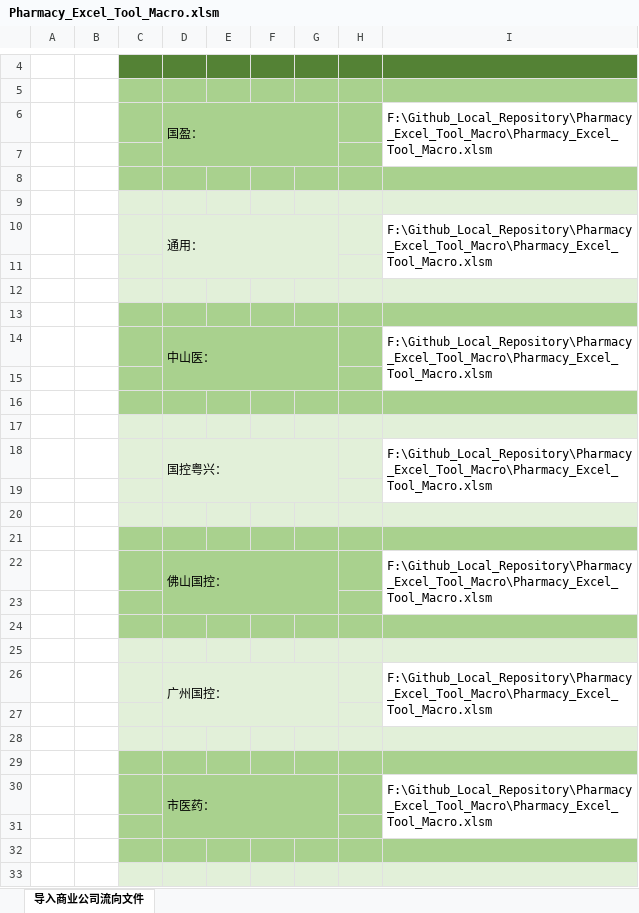
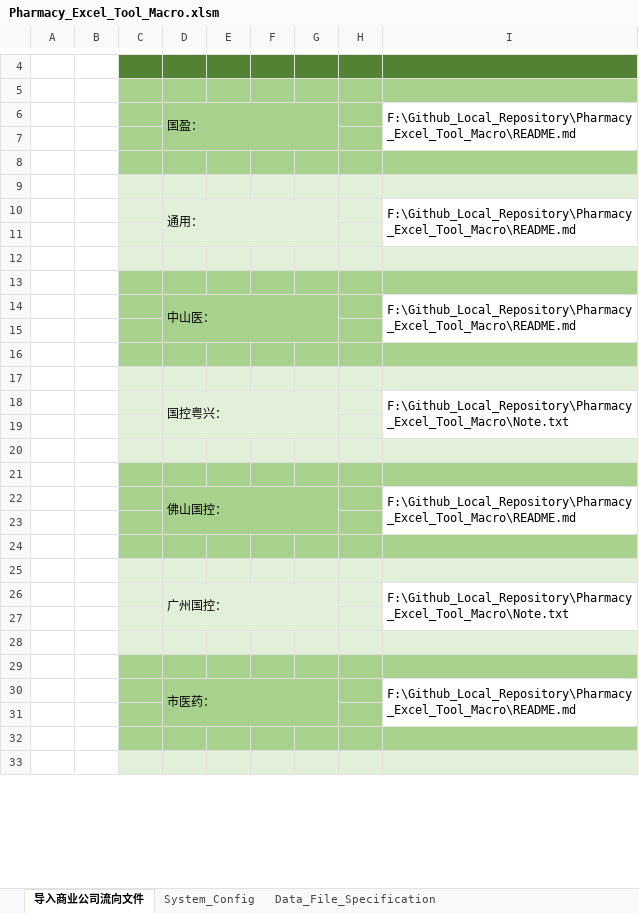
Before and after one commit to Thesaurus0/Pharmacy_Excel_Tool_Macro, an Excel workbook: Pharmacy_Excel_Tool_Macro.xlsm, sheet 导入商业公司流向文件, drawn as a sheet; only a part is shown, gaps mark what is left out; values as stored, in another font and other column widths than the file's, no borders; charts and pictures not drawn; the diff covers the shown part only; the diff names each change by its address in the sheet, - before the commit and + after, or states it on an @@ line.

```diff
--- a/Pharmacy_Excel_Tool_Macro.xlsm (sheet 导入商业公司流向文件)
+++ b/Pharmacy_Excel_Tool_Macro.xlsm (sheet 导入商业公司流向文件)
+sheet tab: System_Config
+sheet tab: Data_File_Specification
-I6: F:\Github_Local_Repository\Pharmacy_Excel_Tool_Macro\Pharmacy_Excel_Tool_Macro.xlsm
+I6: F:\Github_Local_Repository\Pharmacy_Excel_Tool_Macro\README.md
-I10: F:\Github_Local_Repository\Pharmacy_Excel_Tool_Macro\Pharmacy_Excel_Tool_Macro.xlsm
+I10: F:\Github_Local_Repository\Pharmacy_Excel_Tool_Macro\README.md
-I14: F:\Github_Local_Repository\Pharmacy_Excel_Tool_Macro\Pharmacy_Excel_Tool_Macro.xlsm
+I14: F:\Github_Local_Repository\Pharmacy_Excel_Tool_Macro\README.md
-I18: F:\Github_Local_Repository\Pharmacy_Excel_Tool_Macro\Pharmacy_Excel_Tool_Macro.xlsm
+I18: F:\Github_Local_Repository\Pharmacy_Excel_Tool_Macro\Note.txt
-I22: F:\Github_Local_Repository\Pharmacy_Excel_Tool_Macro\Pharmacy_Excel_Tool_Macro.xlsm
+I22: F:\Github_Local_Repository\Pharmacy_Excel_Tool_Macro\README.md
-I26: F:\Github_Local_Repository\Pharmacy_Excel_Tool_Macro\Pharmacy_Excel_Tool_Macro.xlsm
+I26: F:\Github_Local_Repository\Pharmacy_Excel_Tool_Macro\Note.txt
-I30: F:\Github_Local_Repository\Pharmacy_Excel_Tool_Macro\Pharmacy_Excel_Tool_Macro.xlsm
+I30: F:\Github_Local_Repository\Pharmacy_Excel_Tool_Macro\README.md
```
Also changed, not shown: 7 edited cells elsewhere in this sheet, charts or pictures.
